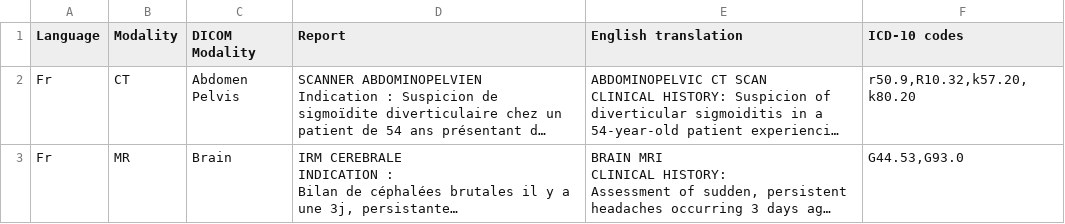
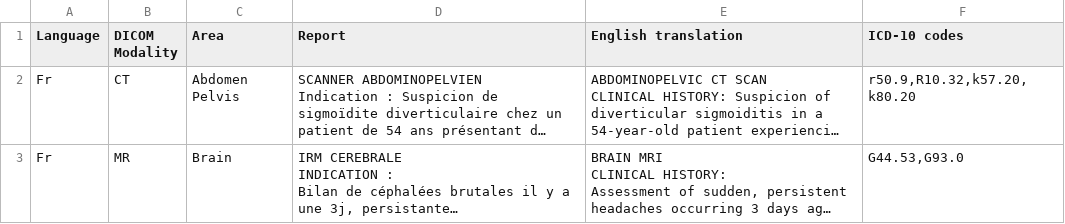
Before and after one commit to PARROT-reports/PARROT-v0, a CSV file: Fr_sample.csv, drawn as a sheet; only a part is shown; long unchanged cells end in …; the diff names each change by its address in the sheet, - before the commit and + after, or states it on an @@ line.

Commit message:
Sample of annotatde French reports

```diff
--- a/Fr_sample.csv
+++ b/Fr_sample.csv
-B1: Modality
+B1: DICOM Modality
-C1: DICOM Modality
+C1: Area
```
